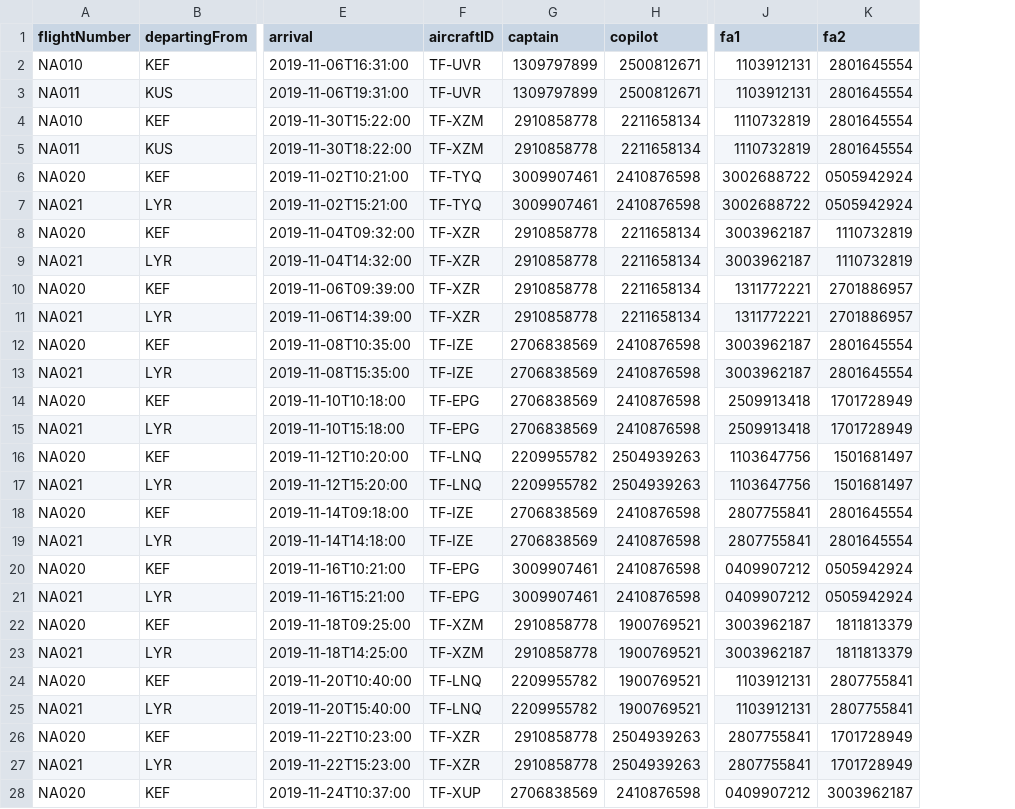
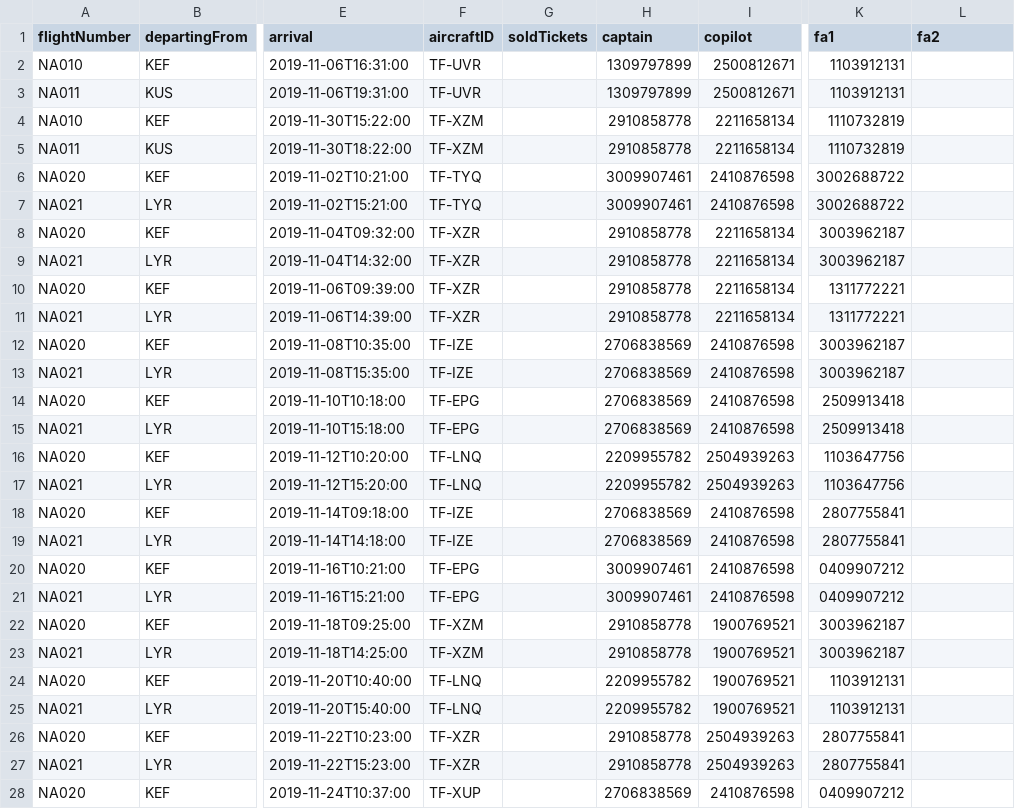
Before and after one commit to hildurmargret/verklegt_namskeid_1, a CSV file: csvFiles/PastFlights copy.csv, drawn as a sheet; only a part is shown, gaps mark what is left out; addresses are those after the commit; the diff covers the shown part only; the diff names each change by its address in the sheet, - before the commit and + after, or states it on an @@ line.

Commit message:
skjöl uppfærð

```diff
--- a/csvFiles/PastFlights copy.csv
+++ b/csvFiles/PastFlights copy.csv
+column G (soldTickets), empty
-L2:L5 (fa2): 2801645554
+L2:L5 (fa2): (empty)
-L6:L7 (fa2): 0505942924
+L6:L7 (fa2): (empty)
-L8:L9 (fa2): 1110732819
+L8:L9 (fa2): (empty)
-L10:L11 (fa2): 2701886957
+L10:L11 (fa2): (empty)
-L12:L13 (fa2): 2801645554
+L12:L13 (fa2): (empty)
-L14:L15 (fa2): 1701728949
+L14:L15 (fa2): (empty)
-L16:L17 (fa2): 1501681497
+L16:L17 (fa2): (empty)
-L18:L19 (fa2): 2801645554
+L18:L19 (fa2): (empty)
-L20:L21 (fa2): 0505942924
+L20:L21 (fa2): (empty)
-L22:L23 (fa2): 1811813379
+L22:L23 (fa2): (empty)
-L24:L25 (fa2): 2807755841
+L24:L25 (fa2): (empty)
-L26:L27 (fa2): 1701728949
+L26:L27 (fa2): (empty)
-L28 (fa2): 3003962187
+L28 (fa2): (empty)
```
Also changed, not shown: 25 edited cells elsewhere in this file.
